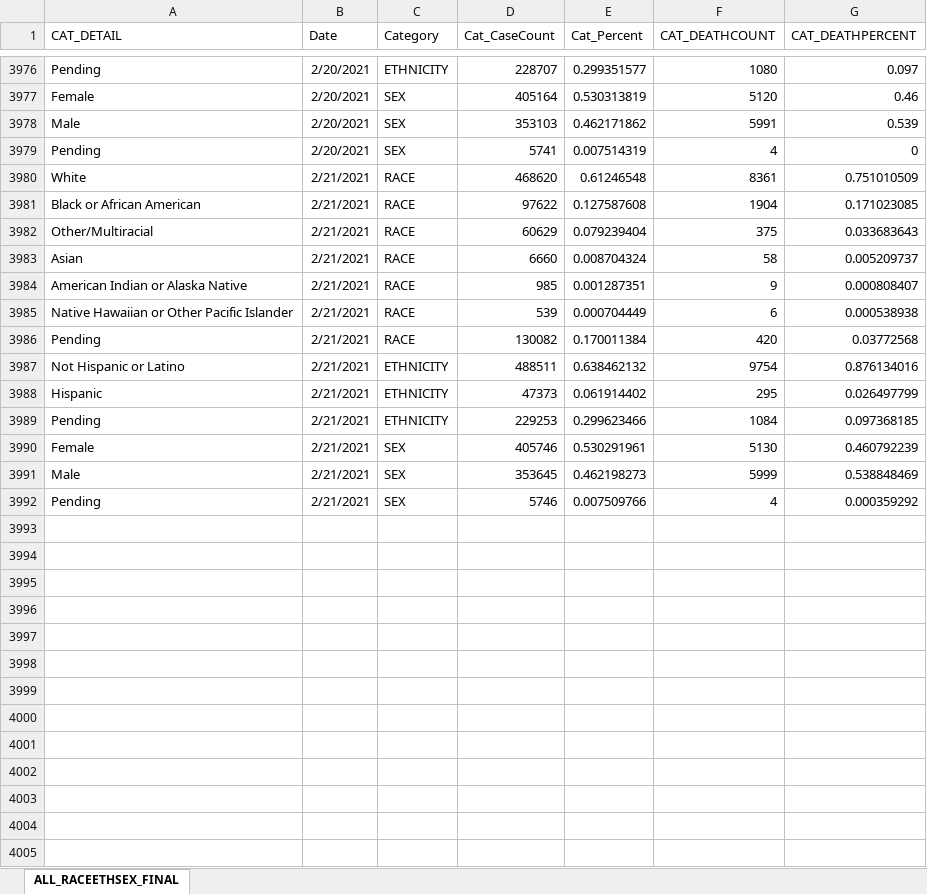
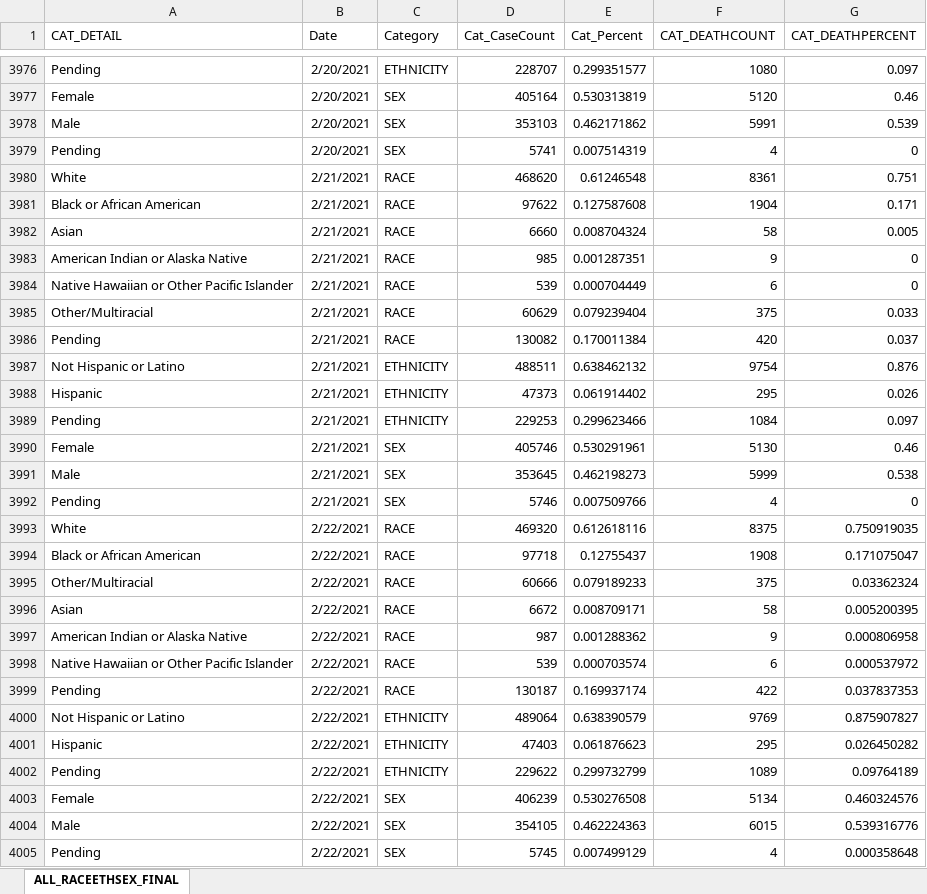
Before and after one commit to JMLuther/TN_COVID19, an Excel workbook: data_tndoh/Public-Dataset-RaceEthSex.xlsx, sheet ALL_RACEETHSEX_FINAL, drawn as a sheet; only a part is shown, gaps mark what is left out; values as stored, in another font and other column widths than the file's, no borders; removed rows and columns are numbered as before the commit, all else as after; the diff names each change by its address in the sheet, - before the commit and + after, or states it on an @@ line.

```diff
--- a/data_tndoh/Public-Dataset-RaceEthSex.xlsx (sheet ALL_RACEETHSEX_FINAL)
+++ b/data_tndoh/Public-Dataset-RaceEthSex.xlsx (sheet ALL_RACEETHSEX_FINAL)
-G3980 (CAT_DEATHPERCENT): 0.751010509
+G3980 (CAT_DEATHPERCENT): 0.751
-G3981 (CAT_DEATHPERCENT): 0.171023085
+G3981 (CAT_DEATHPERCENT): 0.171
-row 3982: Other/Multiracial | 2/21/2021 | RACE | 60629 | 0.079239404 | 375 | 0.033683643
-G3982 (CAT_DEATHPERCENT): 0.005209737
+G3982 (CAT_DEATHPERCENT): 0.005
-G3983 (CAT_DEATHPERCENT): 0.000808407
+G3983 (CAT_DEATHPERCENT): 0
-G3984 (CAT_DEATHPERCENT): 0.000538938
+G3984 (CAT_DEATHPERCENT): 0
+row 3985: Other/Multiracial | 2/21/2021 | RACE | 60629 | 0.079239404 | 375 | 0.033
-G3986 (CAT_DEATHPERCENT): 0.03772568
+G3986 (CAT_DEATHPERCENT): 0.037
-G3987 (CAT_DEATHPERCENT): 0.876134016
+G3987 (CAT_DEATHPERCENT): 0.876
-G3988 (CAT_DEATHPERCENT): 0.026497799
+G3988 (CAT_DEATHPERCENT): 0.026
-G3989 (CAT_DEATHPERCENT): 0.097368185
+G3989 (CAT_DEATHPERCENT): 0.097
-G3990 (CAT_DEATHPERCENT): 0.460792239
+G3990 (CAT_DEATHPERCENT): 0.46
-G3991 (CAT_DEATHPERCENT): 0.538848469
+G3991 (CAT_DEATHPERCENT): 0.538
-G3992 (CAT_DEATHPERCENT): 0.000359292
+G3992 (CAT_DEATHPERCENT): 0
+row 3993: White | 2/22/2021 | RACE | 469320 | 0.612618116 | 8375 | 0.750919035
+row 3994: Black or African American | 2/22/2021 | RACE | 97718 | 0.12755437 | 1908 | 0.171075047
+row 3995: Other/Multiracial | 2/22/2021 | RACE | 60666 | 0.079189233 | 375 | 0.03362324
+row 3996: Asian | 2/22/2021 | RACE | 6672 | 0.008709171 | 58 | 0.005200395
+row 3997: American Indian or Alaska Native | 2/22/2021 | RACE | 987 | 0.001288362 | 9 | 0.000806958
+row 3998: Native Hawaiian or Other Pacific Islander | 2/22/2021 | RACE | 539 | 0.000703574 | 6 | 0.000537972
+row 3999: Pending | 2/22/2021 | RACE | 130187 | 0.169937174 | 422 | 0.037837353
+row 4000: Not Hispanic or Latino | 2/22/2021 | ETHNICITY | 489064 | 0.638390579 | 9769 | 0.875907827
+row 4001: Hispanic | 2/22/2021 | ETHNICITY | 47403 | 0.061876623 | 295 | 0.026450282
+row 4002: Pending | 2/22/2021 | ETHNICITY | 229622 | 0.299732799 | 1089 | 0.09764189
+row 4003: Female | 2/22/2021 | SEX | 406239 | 0.530276508 | 5134 | 0.460324576
+row 4004: Male | 2/22/2021 | SEX | 354105 | 0.462224363 | 6015 | 0.539316776
+row 4005: Pending | 2/22/2021 | SEX | 5745 | 0.007499129 | 4 | 0.000358648
```
Also changed, not shown: data_tndoh/COVID_VACCINE_AGE_GROUPS.XLSX, data_tndoh/COVID_VACCINE_COUNTY_SUMMARY.XLSX, 5 other files.
